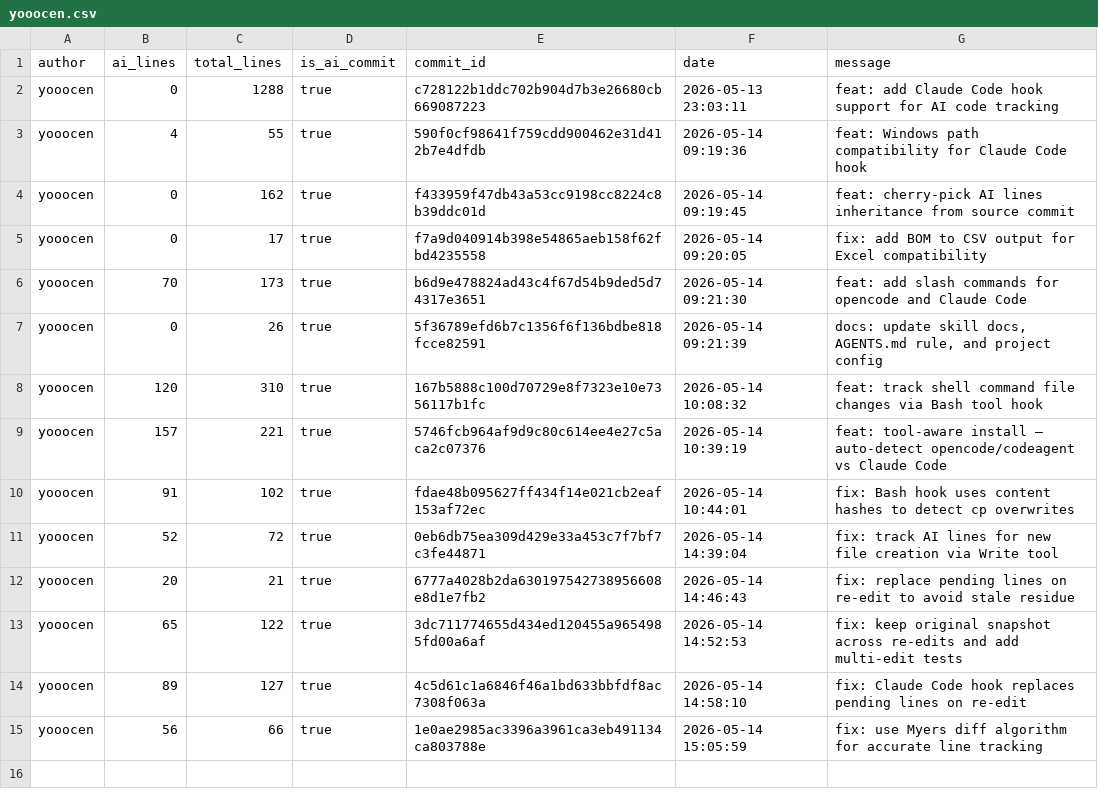
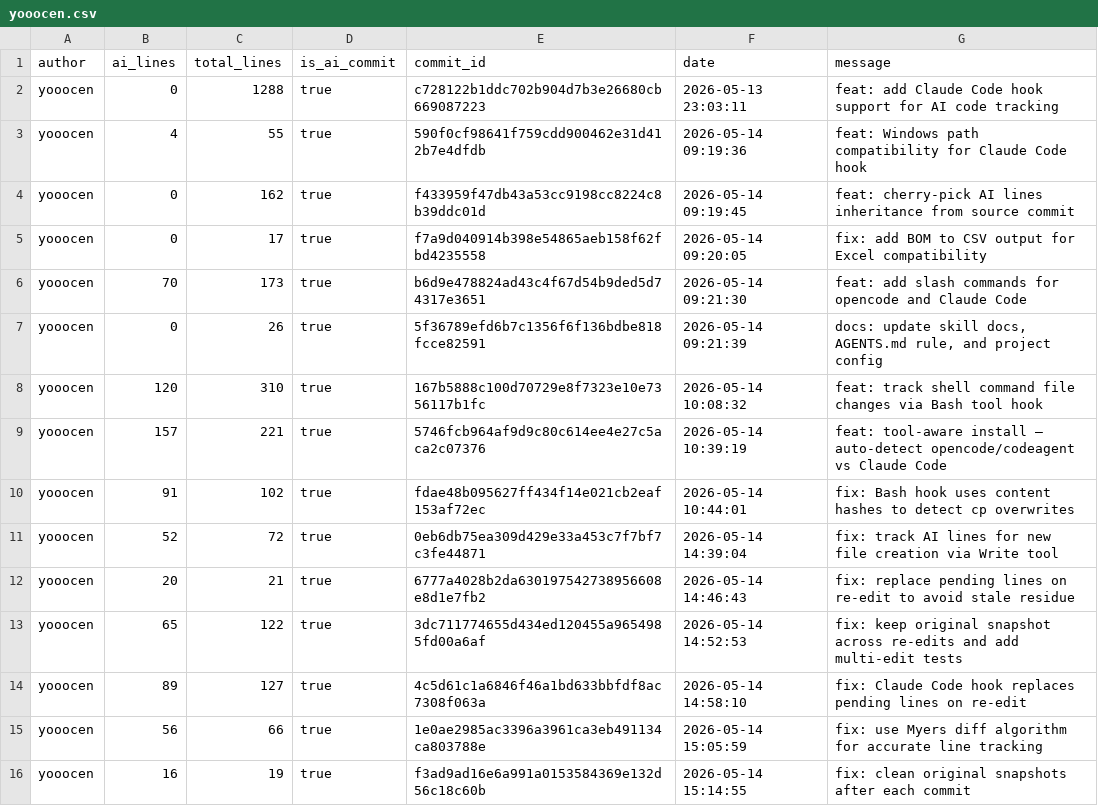
Before and after one commit to JohnJAS/git-code-tracker, a CSV file: .ai-tracking/yooocen.csv, drawn as a sheet; the diff names each change by its address in the sheet, - before the commit and + after, or states it on an @@ line.

```diff
--- a/.ai-tracking/yooocen.csv
+++ b/.ai-tracking/yooocen.csv
+row 16: yooocen | 16 | 19 | true | f3ad9ad16e6a991a0153584369e132d56c18c60b | 2026-05-14 15:14:55 | fix: clean original snapshots after each commit
```
